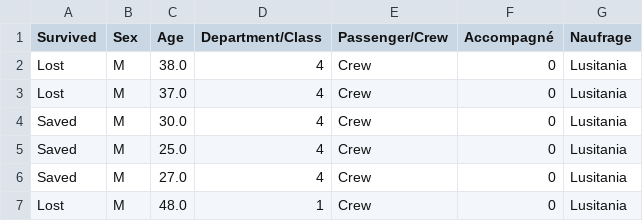
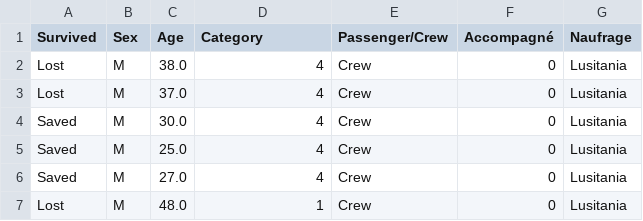
Before and after one commit to dariusbengo/Prediction-de-survie-aux-naufrages, a CSV file: data/processed/lusitania_clean.csv, drawn as a sheet; only a part is shown.

Commit message:
Correction d'une variable de Lusitania_clean

```diff
--- a/data/processed/lusitania_clean.csv
+++ b/data/processed/lusitania_clean.csv
@@ -1,2 +1,2 @@
-Survived,Sex,Age,Department/Class,Passenger/Crew,Accompagné,Naufrage
+Survived,Sex,Age,Category,Passenger/Crew,Accompagné,Naufrage
 Lost,M,38.0,4,Crew,0,Lusitania
```
